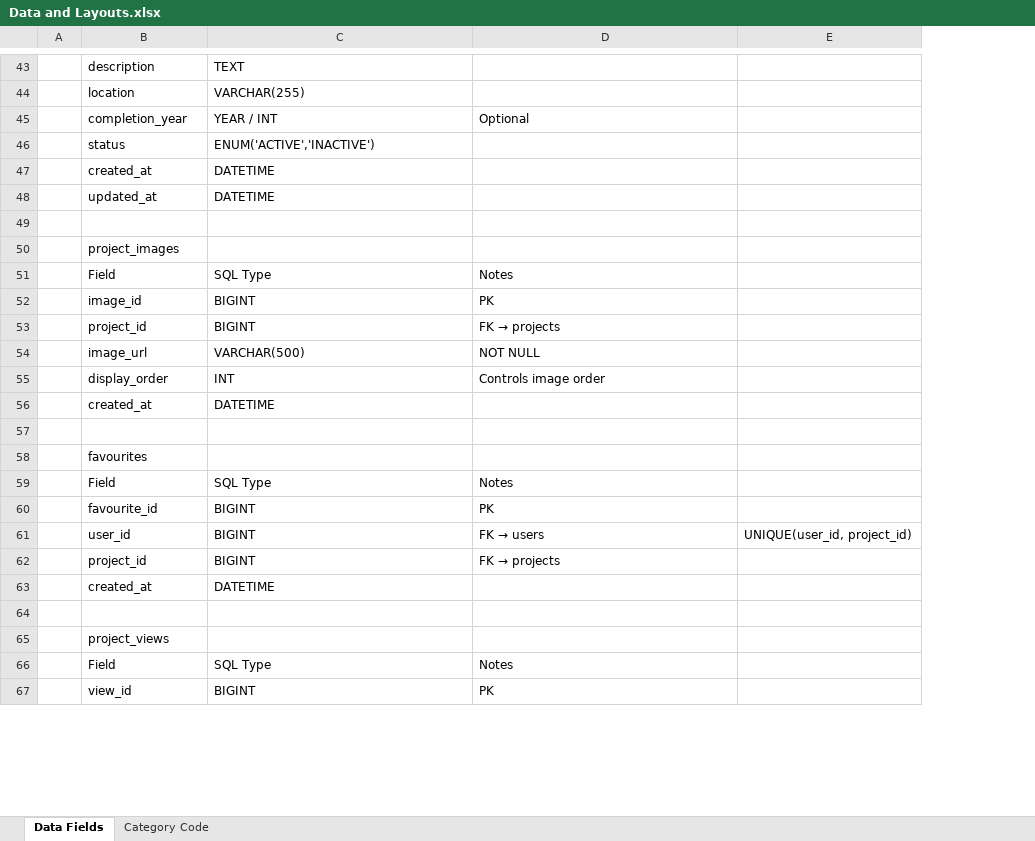
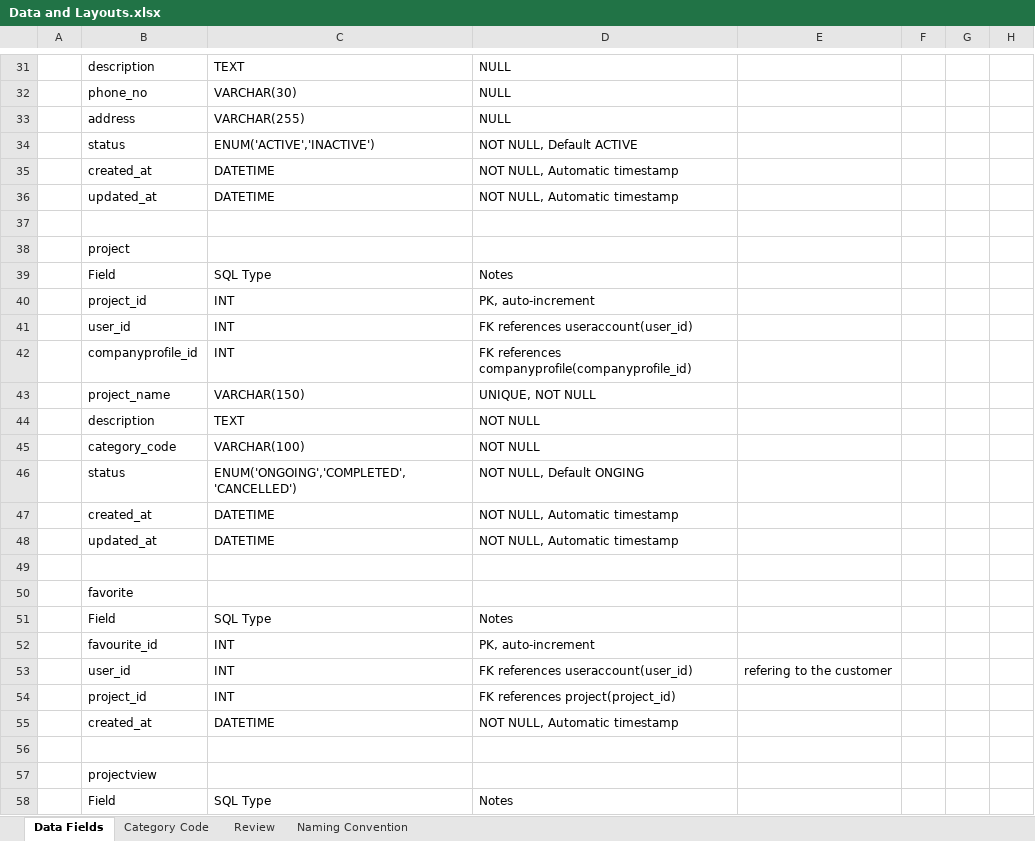
Before and after one commit to josephkohhh/SIM-UOW-Mods, an Excel workbook: CSIT314/Assignment/Data and Layouts.xlsx, sheet Data Fields, drawn as a sheet; only a part is shown, gaps mark what is left out; values as stored, in another font and other column widths than the file's, no cell formats; charts and pictures not drawn; removed rows and columns are numbered as before the commit, all else as after; the diff covers the shown part only; the diff names each change by its address in the sheet, - before the commit and + after, or states it on an @@ line.

```diff
--- a/CSIT314/Assignment/Data and Layouts.xlsx (sheet Data Fields)
+++ b/CSIT314/Assignment/Data and Layouts.xlsx (sheet Data Fields)
+sheet tab: Review
+sheet tab: Naming Convention
-column E, empty
+column E, empty
+column F, empty
+column G, empty
+column H, empty
-D31: (empty)
+D31: NULL
-row 44:  | location | VARCHAR(255)
-row 45:  | completion_year | YEAR / INT | Optional
+row 32:  | phone_no | VARCHAR(30) | NULL
+row 33:  | address | VARCHAR(255) | NULL
-D34: (empty)
+D34: NOT NULL, Default ACTIVE
-D35:D36: (empty)
+D35:D36: NOT NULL, Automatic timestamp
-B38: project_images
+B38: project
-row 52:  | image_id | BIGINT | PK
-row 53:  | project_id | BIGINT | FK → projects
+row 40:  | project_id | INT | PK, auto-increment
+row 41:  | user_id | INT | FK references useraccount(user_id)
+row 42:  | companyprofile_id | INT | FK references companyprofile(companyprofile_id)
+row 43:  | project_name | VARCHAR(150) | UNIQUE, NOT NULL
+row 44:  | description | TEXT | NOT NULL
-B45: image_url
+B45: category_code
-C45: VARCHAR(500)
+C45: VARCHAR(100)
-row 55:  | display_order | INT | Controls image order
+row 46:  | status | ENUM('ONGOING','COMPLETED','CANCELLED') | NOT NULL, Default ONGING
-D47: (empty)
+D47: NOT NULL, Automatic timestamp
+row 48:  | updated_at | DATETIME | NOT NULL, Automatic timestamp
-B50: favourites
+B50: favorite
-row 60:  | favourite_id | BIGINT | PK
-row 61:  | user_id | BIGINT | FK → users | UNIQUE(user_id, project_id)
+row 52:  | favourite_id | INT | PK, auto-increment
+row 53:  | user_id | INT | FK references useraccount(user_id) | refering to the customer
-C54: BIGINT
+C54: INT
@@ D54: FK → projects → FK references project(project_id) @@
-D55: (empty)
+D55: NOT NULL, Automatic timestamp
-B57: project_views
+B57: projectview
-row 67:  | view_id | BIGINT | PK
```
Also changed, not shown: 28 added rows, 33 removed rows and 10 edited cells elsewhere in this sheet, sheet Category Code, cell formats, charts or pictures, 13 other files.
